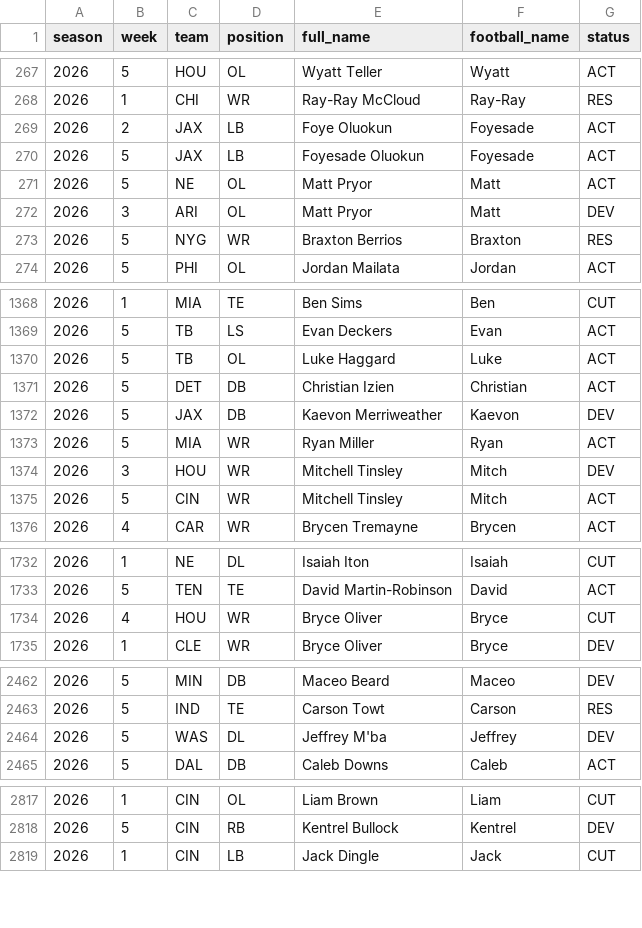
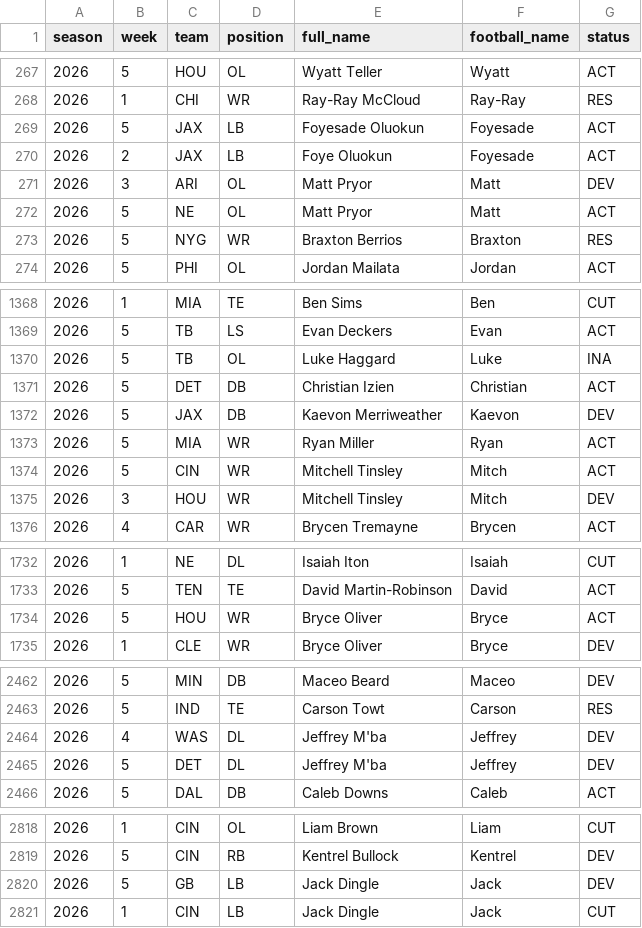
Before and after one commit to zilverest/prop-lab, a CSV file: data/sgp_roster_cache.csv, drawn as a sheet; only a part is shown, gaps mark what is left out; the diff covers the shown part only.

```diff
--- a/data/sgp_roster_cache.csv
+++ b/data/sgp_roster_cache.csv
@@ -268,6 +268,6 @@ season,week,team,position,full_name,football_name,status
 2026,1,CHI,WR,Ray-Ray McCloud,Ray-Ray,RES
-2026,2,JAX,LB,Foye Oluokun,Foyesade,ACT
 2026,5,JAX,LB,Foyesade Oluokun,Foyesade,ACT
-2026,5,NE,OL,Matt Pryor,Matt,ACT
+2026,2,JAX,LB,Foye Oluokun,Foyesade,ACT
 2026,3,ARI,OL,Matt Pryor,Matt,DEV
+2026,5,NE,OL,Matt Pryor,Matt,ACT
 2026,5,NYG,WR,Braxton Berrios,Braxton,RES
@@ -1369,3 +1369,3 @@ season,week,team,position,full_name,football_name,status
 2026,5,TB,LS,Evan Deckers,Evan,ACT
-2026,5,TB,OL,Luke Haggard,Luke,ACT
+2026,5,TB,OL,Luke Haggard,Luke,INA
 2026,5,DET,DB,Christian Izien,Christian,ACT
@@ -1373,4 +1373,4 @@ season,week,team,position,full_name,football_name,status
 2026,5,MIA,WR,Ryan Miller,Ryan,ACT
-2026,3,HOU,WR,Mitchell Tinsley,Mitch,DEV
 2026,5,CIN,WR,Mitchell Tinsley,Mitch,ACT
+2026,3,HOU,WR,Mitchell Tinsley,Mitch,DEV
 2026,4,CAR,WR,Brycen Tremayne,Brycen,ACT
@@ -1733,3 +1733,3 @@ season,week,team,position,full_name,football_name,status
 2026,5,TEN,TE,David Martin-Robinson,David,ACT
-2026,4,HOU,WR,Bryce Oliver,Bryce,CUT
+2026,5,HOU,WR,Bryce Oliver,Bryce,ACT
 2026,1,CLE,WR,Bryce Oliver,Bryce,DEV
@@ -2463,3 +2463,4 @@ season,week,team,position,full_name,football_name,status
 2026,5,IND,TE,Carson Towt,Carson,RES
-2026,5,WAS,DL,Jeffrey M'ba,Jeffrey,DEV
+2026,4,WAS,DL,Jeffrey M'ba,Jeffrey,DEV
+2026,5,DET,DL,Jeffrey M'ba,Jeffrey,DEV
 2026,5,DAL,DB,Caleb Downs,Caleb,ACT
@@ -2818,2 +2819,3 @@ season,week,team,position,full_name,football_name,status
 2026,5,CIN,RB,Kentrel Bullock,Kentrel,DEV
+2026,5,GB,LB,Jack Dingle,Jack,DEV
 2026,1,CIN,LB,Jack Dingle,Jack,CUT
```
Also changed, not shown: 44 moved rows and 24 edited cells elsewhere in this file, data/pipeline_health.csv, data/sgp_shadow_boards.csv, 3 other files.
